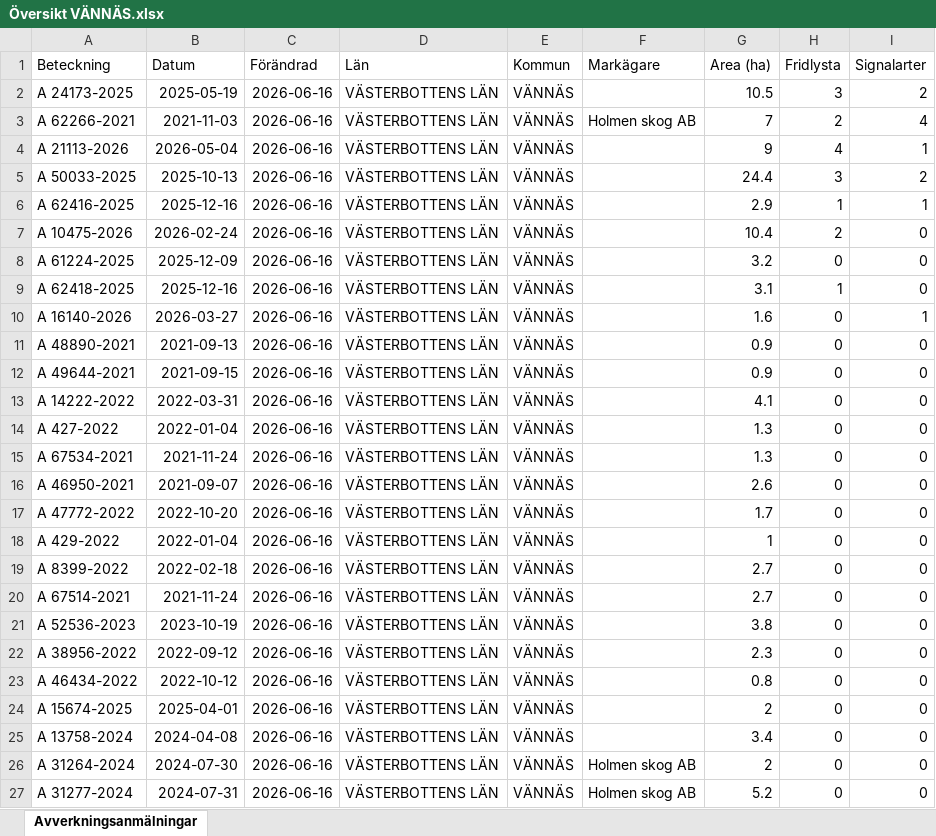
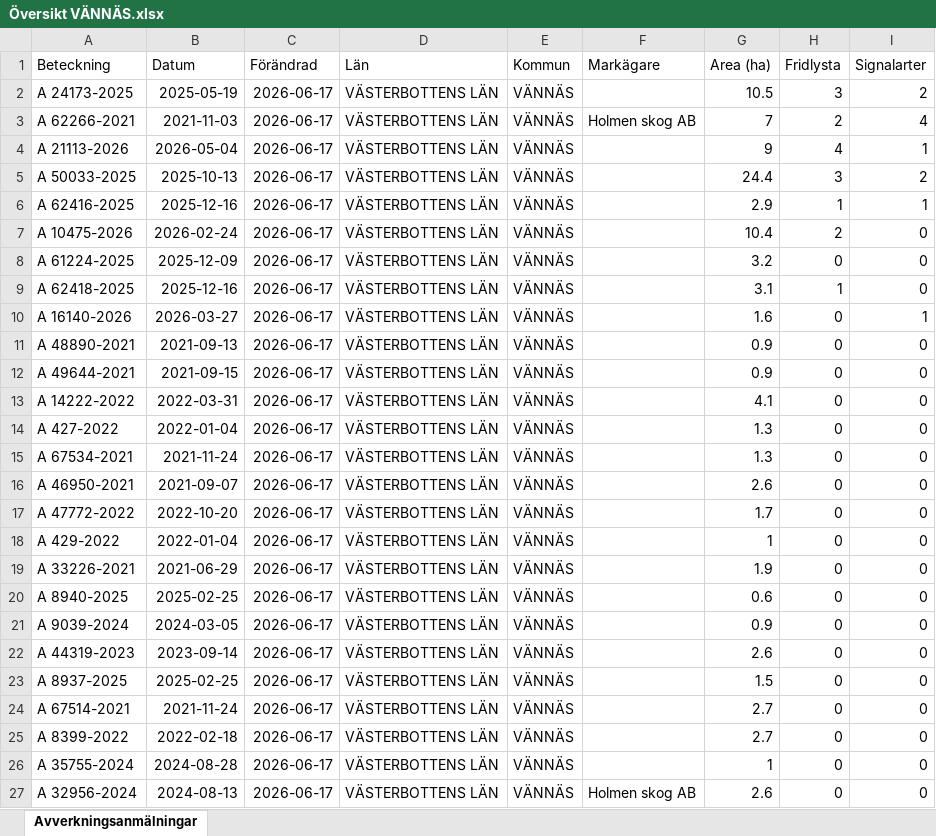
Before and after one commit to klasma/Logging_2460, an Excel workbook: Översikt VÄNNÄS.xlsx, sheet Avverkningsanmälningar, drawn as a sheet; only a part is shown; values as stored, in another font and other column widths than the file's, no borders; the diff covers the shown part only; the diff names each change by its address in the sheet, - before the commit and + after, or states it on an @@ line.

```diff
--- a/Översikt VÄNNÄS.xlsx (sheet Avverkningsanmälningar)
+++ b/Översikt VÄNNÄS.xlsx (sheet Avverkningsanmälningar)
-C2:C27 (Förändrad): 2026-06-16
+C2:C27 (Förändrad): 2026-06-17
-A19 (Beteckning): A 8399-2022
+A19 (Beteckning): A 33226-2021
-B19 (Datum): 2022-02-18
+B19 (Datum): 2021-06-29
-G19 (Area (ha)): 2.7
+G19 (Area (ha)): 1.9
-A20 (Beteckning): A 67514-2021
+A20 (Beteckning): A 8940-2025
-B20 (Datum): 2021-11-24
+B20 (Datum): 2025-02-25
-G20 (Area (ha)): 2.7
+G20 (Area (ha)): 0.6
-A21 (Beteckning): A 52536-2023
+A21 (Beteckning): A 9039-2024
-B21 (Datum): 2023-10-19
+B21 (Datum): 2024-03-05
-G21 (Area (ha)): 3.8
+G21 (Area (ha)): 0.9
-A22 (Beteckning): A 38956-2022
+A22 (Beteckning): A 44319-2023
-B22 (Datum): 2022-09-12
+B22 (Datum): 2023-09-14
-G22 (Area (ha)): 2.3
+G22 (Area (ha)): 2.6
-A23 (Beteckning): A 46434-2022
+A23 (Beteckning): A 8937-2025
-B23 (Datum): 2022-10-12
+B23 (Datum): 2025-02-25
-G23 (Area (ha)): 0.8
+G23 (Area (ha)): 1.5
-A24 (Beteckning): A 15674-2025
+A24 (Beteckning): A 67514-2021
-B24 (Datum): 2025-04-01
+B24 (Datum): 2021-11-24
-G24 (Area (ha)): 2
+G24 (Area (ha)): 2.7
-A25 (Beteckning): A 13758-2024
+A25 (Beteckning): A 8399-2022
-B25 (Datum): 2024-04-08
+B25 (Datum): 2022-02-18
-G25 (Area (ha)): 3.4
+G25 (Area (ha)): 2.7
-A26 (Beteckning): A 31264-2024
+A26 (Beteckning): A 35755-2024
-B26 (Datum): 2024-07-30
+B26 (Datum): 2024-08-28
-F26 (Markägare): Holmen skog AB
+F26 (Markägare): (empty)
-G26 (Area (ha)): 2
+G26 (Area (ha)): 1
-A27 (Beteckning): A 31277-2024
+A27 (Beteckning): A 32956-2024
-B27 (Datum): 2024-07-31
+B27 (Datum): 2024-08-13
-G27 (Area (ha)): 5.2
+G27 (Area (ha)): 2.6
```
Also changed, not shown: 902 edited cells elsewhere in this sheet, artfynd/A 10475-2026 artfynd.xlsx, artfynd/A 16140-2026 artfynd.xlsx, 51 other files.
